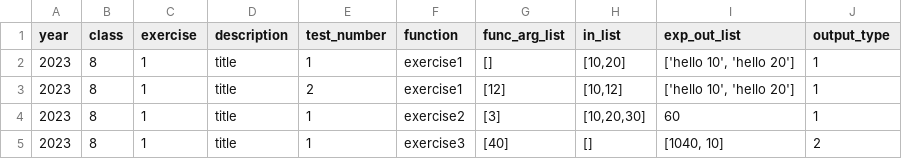
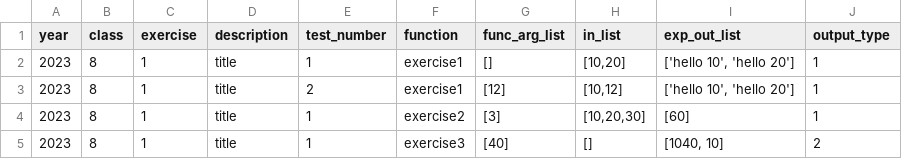
Before and after one commit to RabinSchool/auto_grading, a CSV file: tasks.csv, drawn as a sheet.

Commit message:
Update tasks.csv

```diff
--- a/tasks.csv
+++ b/tasks.csv
@@ -3,3 +3,3 @@ year;class;exercise;description;test_number;function;func_arg_list;in_list;exp_o
 2023;8;1;"title";2;exercise1;[12];[10,12];['hello 10', 'hello 20'];1
-2023;8;1;"title";1;exercise2;[3];[10,20,30];60;1
+2023;8;1;"title";1;exercise2;[3];[10,20,30];[60];1
 2023;8;1;"title";1;exercise3;[40];[];[1040, 10];2
```
